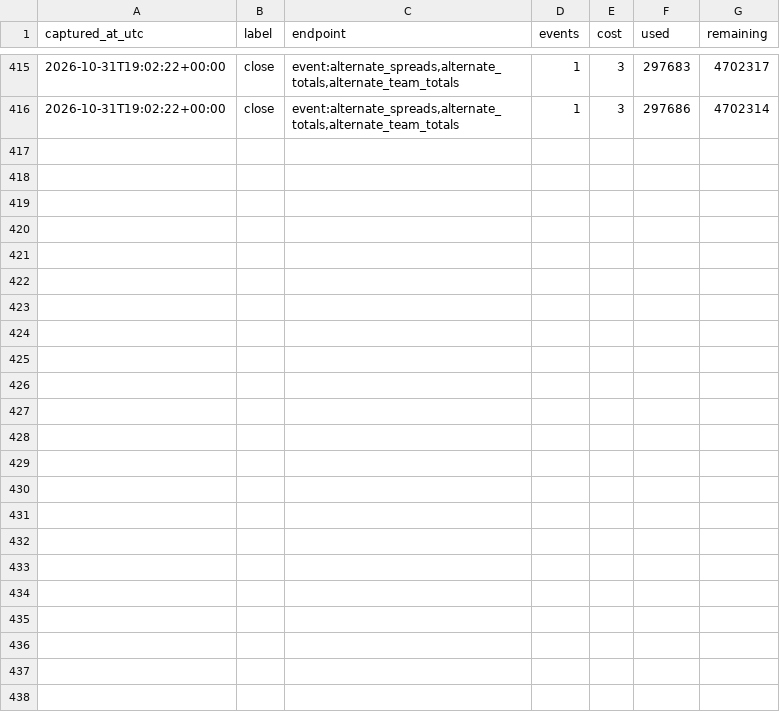
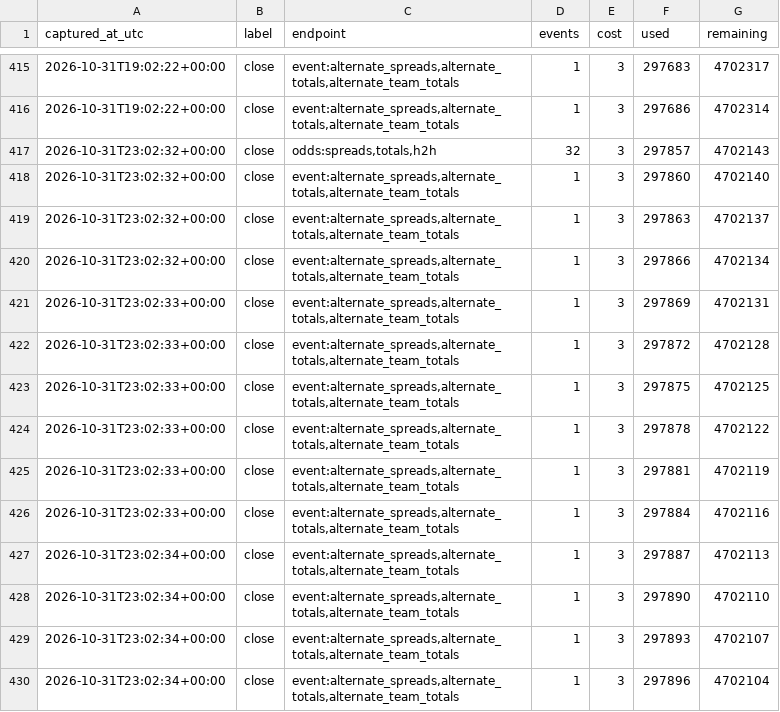
Before and after one commit to fozzyyozzy/edge-index, a CSV file: data/cfb/lines/odds_usage_cfb.csv, drawn as a sheet; only a part is shown, gaps mark what is left out; the diff names each change by its address in the sheet, - before the commit and + after, or states it on an @@ line.

Commit message:
cfb lines 2026-10-31:sat19

```diff
--- a/data/cfb/lines/odds_usage_cfb.csv
+++ b/data/cfb/lines/odds_usage_cfb.csv
+row 417: 2026-10-31T23:02:32+00:00 | close | odds:spreads,totals,h2h | 32 | 3 | 297857 | 4702143
+row 418: 2026-10-31T23:02:32+00:00 | close | event:alternate_spreads,alternate_totals,alternate_team_totals | 1 | 3 | 297860 | 4702140
+row 419: 2026-10-31T23:02:32+00:00 | close | event:alternate_spreads,alternate_totals,alternate_team_totals | 1 | 3 | 297863 | 4702137
+row 420: 2026-10-31T23:02:32+00:00 | close | event:alternate_spreads,alternate_totals,alternate_team_totals | 1 | 3 | 297866 | 4702134
+row 421: 2026-10-31T23:02:33+00:00 | close | event:alternate_spreads,alternate_totals,alternate_team_totals | 1 | 3 | 297869 | 4702131
+row 422: 2026-10-31T23:02:33+00:00 | close | event:alternate_spreads,alternate_totals,alternate_team_totals | 1 | 3 | 297872 | 4702128
+row 423: 2026-10-31T23:02:33+00:00 | close | event:alternate_spreads,alternate_totals,alternate_team_totals | 1 | 3 | 297875 | 4702125
+row 424: 2026-10-31T23:02:33+00:00 | close | event:alternate_spreads,alternate_totals,alternate_team_totals | 1 | 3 | 297878 | 4702122
+row 425: 2026-10-31T23:02:33+00:00 | close | event:alternate_spreads,alternate_totals,alternate_team_totals | 1 | 3 | 297881 | 4702119
+row 426: 2026-10-31T23:02:33+00:00 | close | event:alternate_spreads,alternate_totals,alternate_team_totals | 1 | 3 | 297884 | 4702116
+row 427: 2026-10-31T23:02:34+00:00 | close | event:alternate_spreads,alternate_totals,alternate_team_totals | 1 | 3 | 297887 | 4702113
+row 428: 2026-10-31T23:02:34+00:00 | close | event:alternate_spreads,alternate_totals,alternate_team_totals | 1 | 3 | 297890 | 4702110
+row 429: 2026-10-31T23:02:34+00:00 | close | event:alternate_spreads,alternate_totals,alternate_team_totals | 1 | 3 | 297893 | 4702107
+row 430: 2026-10-31T23:02:34+00:00 | close | event:alternate_spreads,alternate_totals,alternate_team_totals | 1 | 3 | 297896 | 4702104
```
Also changed, not shown: 5 other files.
